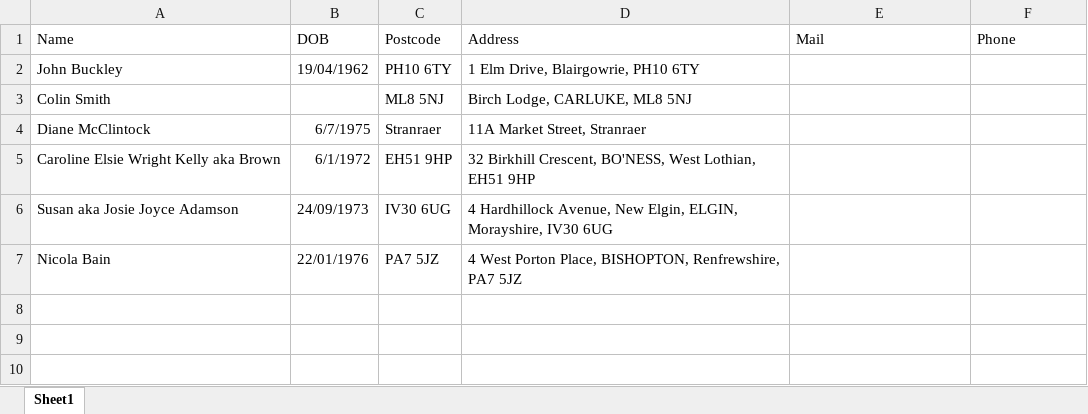
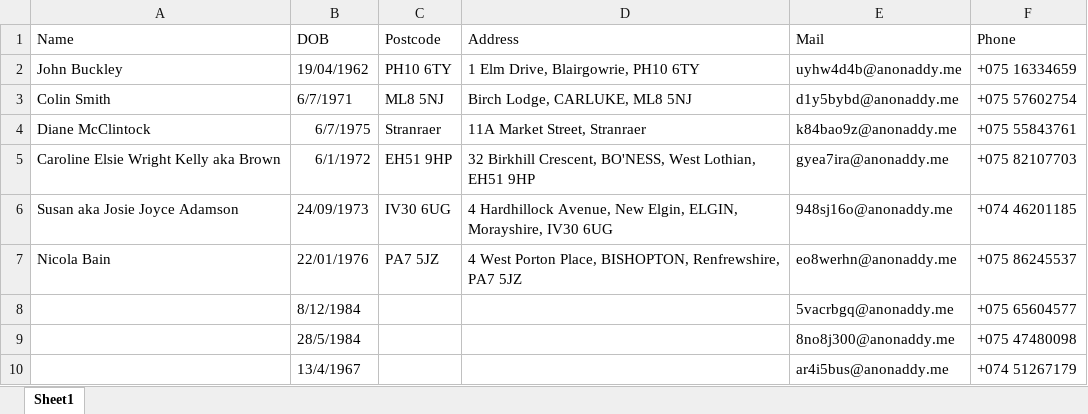
Before and after one commit to PythonSignUpBot/AutoSignBot, an Excel workbook: signupinfo.xlsx, sheet Sheet1, drawn as a sheet; values as stored, in another font and other column widths than the file's, no borders; the diff names each change by its address in the sheet, - before the commit and + after, or states it on an @@ line.

Commit message:
Excel file updated.

```diff
--- a/signupinfo.xlsx (sheet Sheet1)
+++ b/signupinfo.xlsx (sheet Sheet1)
-E2 (Mail): (empty)
+E2 (Mail): uyhw4d4b@anonaddy.me
-F2 (Phone): (empty)
+F2 (Phone): +075 16334659
-B3 (DOB): (empty)
+B3 (DOB): 6/7/1971
-E3 (Mail): (empty)
+E3 (Mail): d1y5bybd@anonaddy.me
-F3 (Phone): (empty)
+F3 (Phone): +075 57602754
-E4 (Mail): (empty)
+E4 (Mail): k84bao9z@anonaddy.me
-F4 (Phone): (empty)
+F4 (Phone): +075 55843761
-E5 (Mail): (empty)
+E5 (Mail): gyea7ira@anonaddy.me
-F5 (Phone): (empty)
+F5 (Phone): +075 82107703
-E6 (Mail): (empty)
+E6 (Mail): 948sj16o@anonaddy.me
-F6 (Phone): (empty)
+F6 (Phone): +074 46201185
-E7 (Mail): (empty)
+E7 (Mail): eo8werhn@anonaddy.me
-F7 (Phone): (empty)
+F7 (Phone): +075 86245537
+row 8:  | 8/12/1984 |  |  | 5vacrbgq@anonaddy.me | +075 65604577
+row 9:  | 28/5/1984 |  |  | 8no8j300@anonaddy.me | +075 47480098
+row 10:  | 13/4/1967 |  |  | ar4i5bus@anonaddy.me | +074 51267179
```
